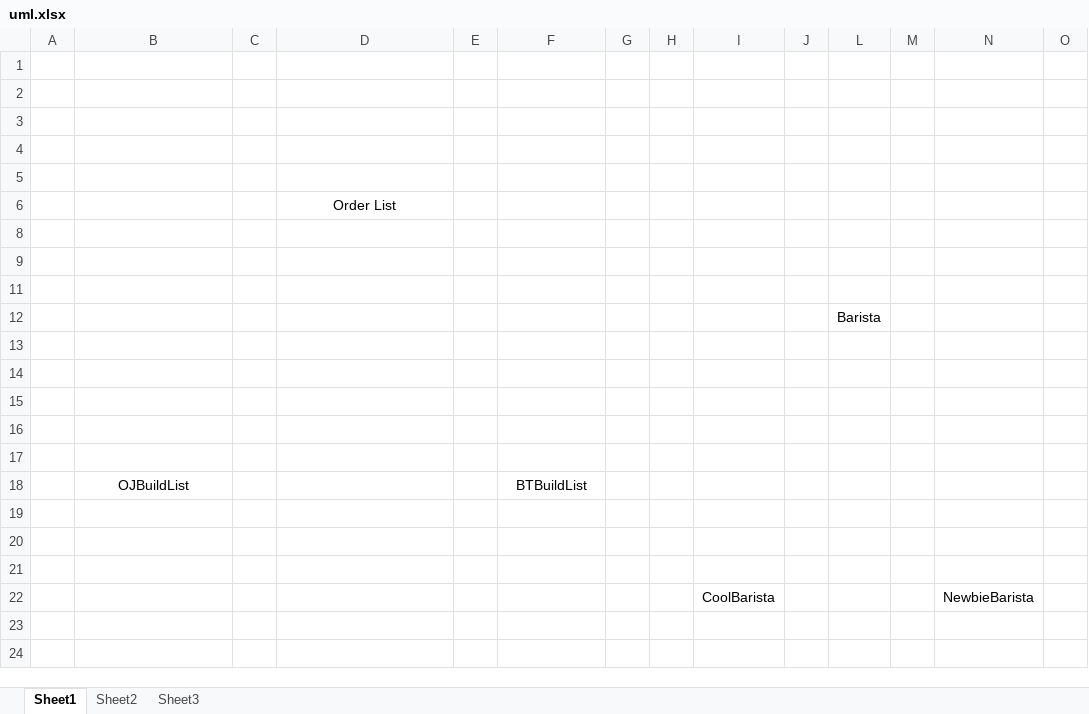
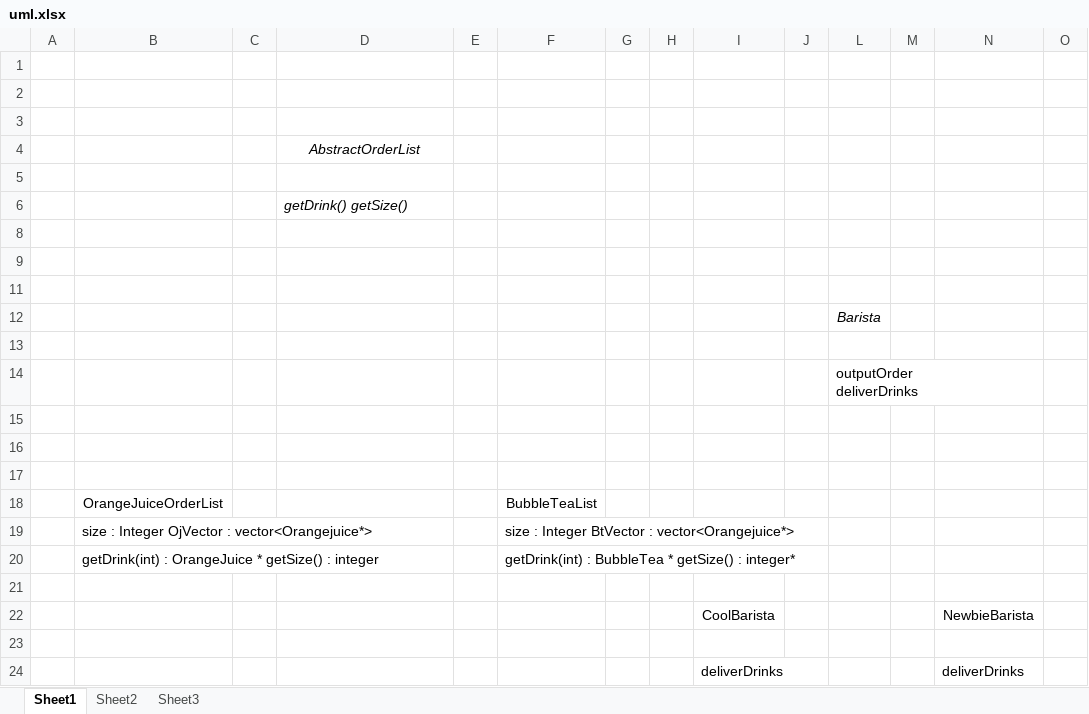
Before and after one commit to zRosenthal/cse335, an Excel workbook: proj02/uml.xlsx, sheet Sheet1, drawn as a sheet; only a part is shown; values as stored, in another font and other column widths than the file's, no borders; charts and pictures not drawn; removed rows and columns are numbered as before the commit, all else as after; rows hold the shown columns only; ↵ is a line break in a cell; the diff names each change by its address in the sheet, - before the commit and + after, or states it on an @@ line.

Commit message:
ppt

```diff
--- a/proj02/uml.xlsx (sheet Sheet1)
+++ b/proj02/uml.xlsx (sheet Sheet1)
+row 4:  |  |  | AbstractOrderList
-row 5: (empty)
-D6: Order List
+D6: getDrink() getSize()
@@ D6 italic: off → on, alignment: center → left @@
-L12 italic: off
+L12 italic: on
+row 14:  |  |  |  |  |  |  |  |  |  | outputOrder ↵ deliverDrinks
-row 18: (empty)
+row 18:  | OrangeJuiceOrderList |  |  |  | BubbleTeaList
-row 18:  | OJBuildList |  |  |  | BTBuildList
-row 19: (empty)
+row 19:  | size : Integer OjVector : vector<Orangejuice*> |  |  |  | size : Integer BtVector : vector<Orangejuice*>
-row 20: (empty)
+row 20:  | getDrink(int) : OrangeJuice * getSize() : integer |  |  |  | getDrink(int) : BubbleTea * getSize() : integer*
+row 23: (empty)
+row 24:  |  |  |  |  |  |  |  | deliverDrinks |  |  |  | deliverDrinks
```
Also changed, not shown: charts or pictures.
